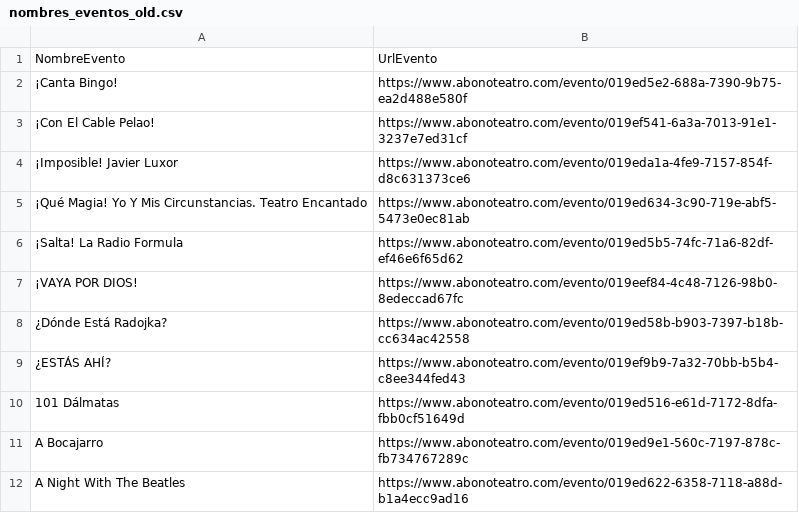
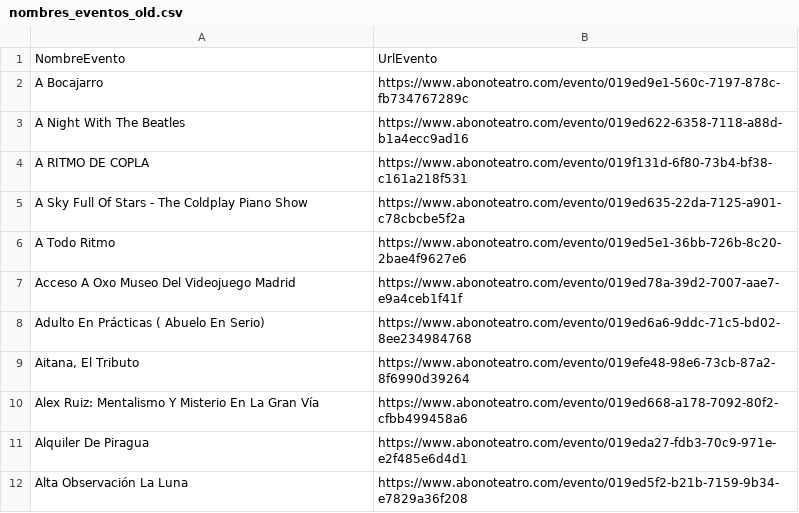
Before and after one commit to valonsot/ScheduleScript, a CSV file: nombres_eventos_old.csv, drawn as a sheet; only a part is shown; the shorter side is filled out with more unchanged rows.

```diff
--- a/nombres_eventos_old.csv
+++ b/nombres_eventos_old.csv
@@ -1,11 +1,2 @@
 "NombreEvento";"UrlEvento"
-"¡Canta Bingo!";"https://www.abonoteatro.com/evento/019ed5e2-688a-7390-9b75-ea2d488e580f"
-"¡Con El Cable Pelao!";"https://www.abonoteatro.com/evento/019ef541-6a3a-7013-91e1-3237e7ed31cf"
-"¡Imposible! Javier Luxor";"https://www.abonoteatro.com/evento/019eda1a-4fe9-7157-854f-d8c631373ce6"
-"¡Qué Magia! Yo Y Mis Circunstancias. Teatro Encantado";"https://www.abonoteatro.com/evento/019ed634-3c90-719e-abf5-5473e0ec81ab"
-"¡Salta! La Radio Formula";"https://www.abonoteatro.com/evento/019ed5b5-74fc-71a6-82df-ef46e6f65d62"
-"¡VAYA POR DIOS!";"https://www.abonoteatro.com/evento/019eef84-4c48-7126-98b0-8edeccad67fc"
-"¿Dónde Está Radojka?";"https://www.abonoteatro.com/evento/019ed58b-b903-7397-b18b-cc634ac42558"
-"¿ESTÁS AHÍ?";"https://www.abonoteatro.com/evento/019ef9b9-7a32-70bb-b5b4-c8ee344fed43"
-"101 Dálmatas";"https://www.abonoteatro.com/evento/019ed516-e61d-7172-8dfa-fbb0cf51649d"
 "A Bocajarro";"https://www.abonoteatro.com/evento/019ed9e1-560c-7197-878c-fb734767289c"
```
